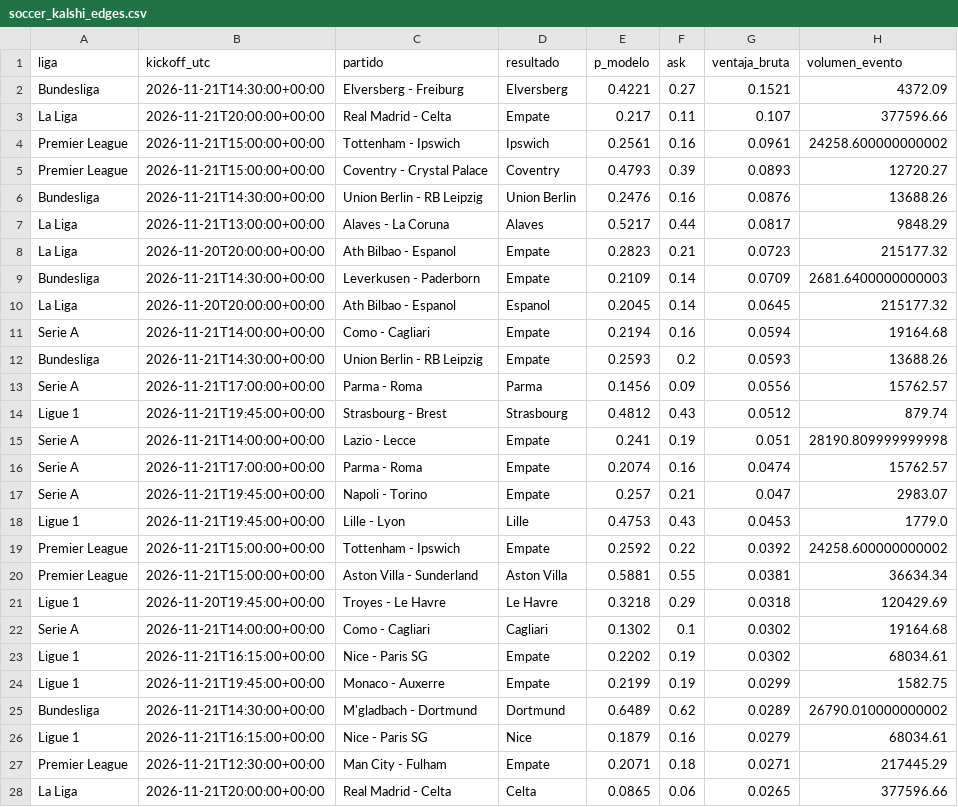
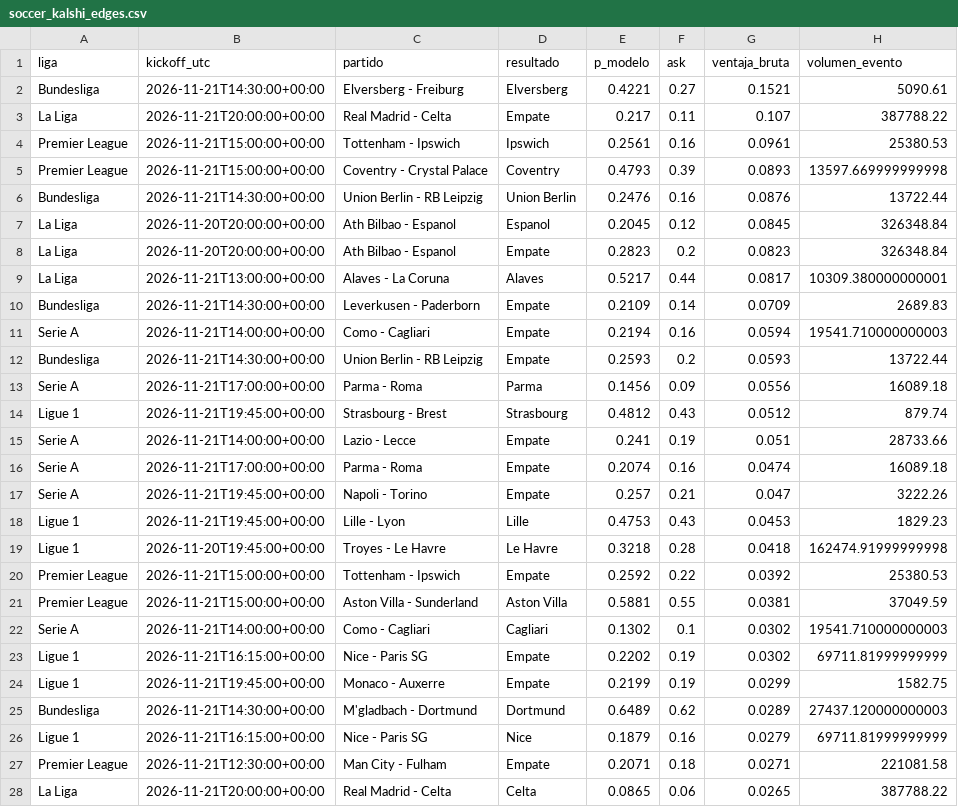
Before and after one commit to gabrielreyesu/mocha-picks, a CSV file: predictions/soccer_kalshi_edges.csv, drawn as a sheet; only a part is shown; the diff covers the shown part only.

```diff
--- a/predictions/soccer_kalshi_edges.csv
+++ b/predictions/soccer_kalshi_edges.csv
@@ -1,28 +1,28 @@
 liga,kickoff_utc,partido,resultado,p_modelo,ask,ventaja_bruta,volumen_evento
-Bundesliga,2026-11-21T14:30:00+00:00,Elversberg - Freiburg,Elversberg,0.4221,0.27,0.1521,4372.09
-La Liga,2026-11-21T20:00:00+00:00,Real Madrid - Celta,Empate,0.217,0.11,0.107,377596.66
-Premier League,2026-11-21T15:00:00+00:00,Tottenham - Ipswich,Ipswich,0.2561,0.16,0.0961,24258.600000000002
-Premier League,2026-11-21T15:00:00+00:00,Coventry - Crystal Palace,Coventry,0.4793,0.39,0.0893,12720.27
-Bundesliga,2026-11-21T14:30:00+00:00,Union Berlin - RB Leipzig,Union Berlin,0.2476,0.16,0.0876,13688.26
-La Liga,2026-11-21T13:00:00+00:00,Alaves - La Coruna,Alaves,0.5217,0.44,0.0817,9848.29
-La Liga,2026-11-20T20:00:00+00:00,Ath Bilbao - Espanol,Empate,0.2823,0.21,0.0723,215177.32
-Bundesliga,2026-11-21T14:30:00+00:00,Leverkusen - Paderborn,Empate,0.2109,0.14,0.0709,2681.6400000000003
-La Liga,2026-11-20T20:00:00+00:00,Ath Bilbao - Espanol,Espanol,0.2045,0.14,0.0645,215177.32
-Serie A,2026-11-21T14:00:00+00:00,Como - Cagliari,Empate,0.2194,0.16,0.0594,19164.68
-Bundesliga,2026-11-21T14:30:00+00:00,Union Berlin - RB Leipzig,Empate,0.2593,0.2,0.0593,13688.26
-Serie A,2026-11-21T17:00:00+00:00,Parma - Roma,Parma,0.1456,0.09,0.0556,15762.57
+Bundesliga,2026-11-21T14:30:00+00:00,Elversberg - Freiburg,Elversberg,0.4221,0.27,0.1521,5090.61
+La Liga,2026-11-21T20:00:00+00:00,Real Madrid - Celta,Empate,0.217,0.11,0.107,387788.22
+Premier League,2026-11-21T15:00:00+00:00,Tottenham - Ipswich,Ipswich,0.2561,0.16,0.0961,25380.53
+Premier League,2026-11-21T15:00:00+00:00,Coventry - Crystal Palace,Coventry,0.4793,0.39,0.0893,13597.669999999998
+Bundesliga,2026-11-21T14:30:00+00:00,Union Berlin - RB Leipzig,Union Berlin,0.2476,0.16,0.0876,13722.44
+La Liga,2026-11-20T20:00:00+00:00,Ath Bilbao - Espanol,Espanol,0.2045,0.12,0.0845,326348.84
+La Liga,2026-11-20T20:00:00+00:00,Ath Bilbao - Espanol,Empate,0.2823,0.2,0.0823,326348.84
+La Liga,2026-11-21T13:00:00+00:00,Alaves - La Coruna,Alaves,0.5217,0.44,0.0817,10309.380000000001
+Bundesliga,2026-11-21T14:30:00+00:00,Leverkusen - Paderborn,Empate,0.2109,0.14,0.0709,2689.83
+Serie A,2026-11-21T14:00:00+00:00,Como - Cagliari,Empate,0.2194,0.16,0.0594,19541.710000000003
+Bundesliga,2026-11-21T14:30:00+00:00,Union Berlin - RB Leipzig,Empate,0.2593,0.2,0.0593,13722.44
+Serie A,2026-11-21T17:00:00+00:00,Parma - Roma,Parma,0.1456,0.09,0.0556,16089.18
 Ligue 1,2026-11-21T19:45:00+00:00,Strasbourg - Brest,Strasbourg,0.4812,0.43,0.0512,879.74
-Serie A,2026-11-21T14:00:00+00:00,Lazio - Lecce,Empate,0.241,0.19,0.051,28190.809999999998
-Serie A,2026-11-21T17:00:00+00:00,Parma - Roma,Empate,0.2074,0.16,0.0474,15762.57
-Serie A,2026-11-21T19:45:00+00:00,Napoli - Torino,Empate,0.257,0.21,0.047,2983.07
-Ligue 1,2026-11-21T19:45:00+00:00,Lille - Lyon,Lille,0.4753,0.43,0.0453,1779.0
-Premier League,2026-11-21T15:00:00+00:00,Tottenham - Ipswich,Empate,0.2592,0.22,0.0392,24258.600000000002
-Premier League,2026-11-21T15:00:00+00:00,Aston Villa - Sunderland,Aston Villa,0.5881,0.55,0.0381,36634.34
-Ligue 1,2026-11-20T19:45:00+00:00,Troyes - Le Havre,Le Havre,0.3218,0.29,0.0318,120429.69
-Serie A,2026-11-21T14:00:00+00:00,Como - Cagliari,Cagliari,0.1302,0.1,0.0302,19164.68
-Ligue 1,2026-11-21T16:15:00+00:00,Nice - Paris SG,Empate,0.2202,0.19,0.0302,68034.61
+Serie A,2026-11-21T14:00:00+00:00,Lazio - Lecce,Empate,0.241,0.19,0.051,28733.66
+Serie A,2026-11-21T17:00:00+00:00,Parma - Roma,Empate,0.2074,0.16,0.0474,16089.18
+Serie A,2026-11-21T19:45:00+00:00,Napoli - Torino,Empate,0.257,0.21,0.047,3222.26
+Ligue 1,2026-11-21T19:45:00+00:00,Lille - Lyon,Lille,0.4753,0.43,0.0453,1829.23
+Ligue 1,2026-11-20T19:45:00+00:00,Troyes - Le Havre,Le Havre,0.3218,0.28,0.0418,162474.91999999998
+Premier League,2026-11-21T15:00:00+00:00,Tottenham - Ipswich,Empate,0.2592,0.22,0.0392,25380.53
+Premier League,2026-11-21T15:00:00+00:00,Aston Villa - Sunderland,Aston Villa,0.5881,0.55,0.0381,37049.59
+Serie A,2026-11-21T14:00:00+00:00,Como - Cagliari,Cagliari,0.1302,0.1,0.0302,19541.710000000003
+Ligue 1,2026-11-21T16:15:00+00:00,Nice - Paris SG,Empate,0.2202,0.19,0.0302,69711.81999999999
 Ligue 1,2026-11-21T19:45:00+00:00,Monaco - Auxerre,Empate,0.2199,0.19,0.0299,1582.75
-Bundesliga,2026-11-21T14:30:00+00:00,M'gladbach - Dortmund,Dortmund,0.6489,0.62,0.0289,26790.010000000002
-Ligue 1,2026-11-21T16:15:00+00:00,Nice - Paris SG,Nice,0.1879,0.16,0.0279,68034.61
-Premier League,2026-11-21T12:30:00+00:00,Man City - Fulham,Empate,0.2071,0.18,0.0271,217445.29
-La Liga,2026-11-21T20:00:00+00:00,Real Madrid - Celta,Celta,0.0865,0.06,0.0265,377596.66
+Bundesliga,2026-11-21T14:30:00+00:00,M'gladbach - Dortmund,Dortmund,0.6489,0.62,0.0289,27437.120000000003
+Ligue 1,2026-11-21T16:15:00+00:00,Nice - Paris SG,Nice,0.1879,0.16,0.0279,69711.81999999999
+Premier League,2026-11-21T12:30:00+00:00,Man City - Fulham,Empate,0.2071,0.18,0.0271,221081.58
+La Liga,2026-11-21T20:00:00+00:00,Real Madrid - Celta,Celta,0.0865,0.06,0.0265,387788.22
```
Also changed, not shown: 1 added row, 3 removed rows and 13 edited cells elsewhere in this file, predictions/kalshi_snapshots.csv, 1 other file.
